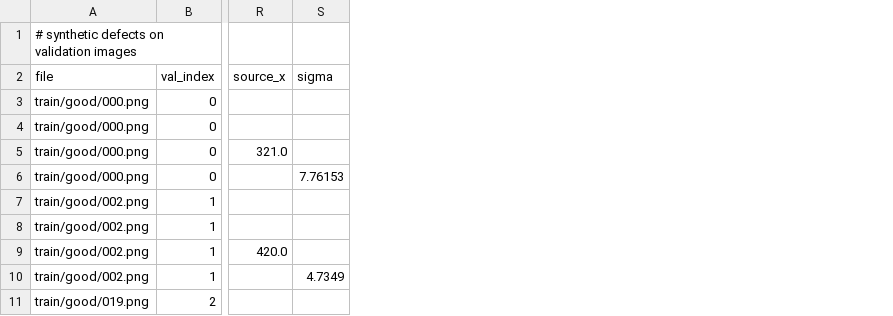
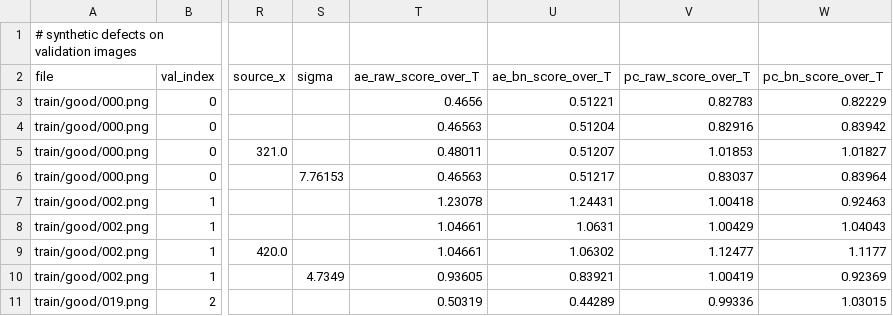
Before and after one commit to Sanket-Gaikwad-Polimi/Machine-Learning, a CSV file: outputs/v2/phase2/synthetic_defects.csv, drawn as a sheet; only a part is shown, gaps mark what is left out; the diff names each change by its address in the sheet, - before the commit and + after, or states it on an @@ line.

Commit message:
v2 phase 2: baseline of frozen v1 models on synthetic validation defects

```diff
--- a/outputs/v2/phase2/synthetic_defects.csv
+++ b/outputs/v2/phase2/synthetic_defects.csv
+column T (ae_raw_score_over_T), rows 3-11: 0.4656 | 0.46563 | 0.48011 | 0.46563 | 1.23078 | 1.04661 | 1.04661 | 0.93605 | 0.50319
+column U (ae_bn_score_over_T), rows 3-11: 0.51221 | 0.51204 | 0.51207 | 0.51217 | 1.24431 | 1.0631 | 1.06302 | 0.83921 | 0.44289
+column V (pc_raw_score_over_T), rows 3-11: 0.82783 | 0.82916 | 1.01853 | 0.83037 | 1.00418 | 1.00429 | 1.12477 | 1.00419 | 0.99336
+column W (pc_bn_score_over_T), rows 3-11: 0.82229 | 0.83942 | 1.01827 | 0.83964 | 0.92463 | 1.04043 | 1.1177 | 0.92369 | 1.03015
```
Also changed, not shown: 3 other files.
